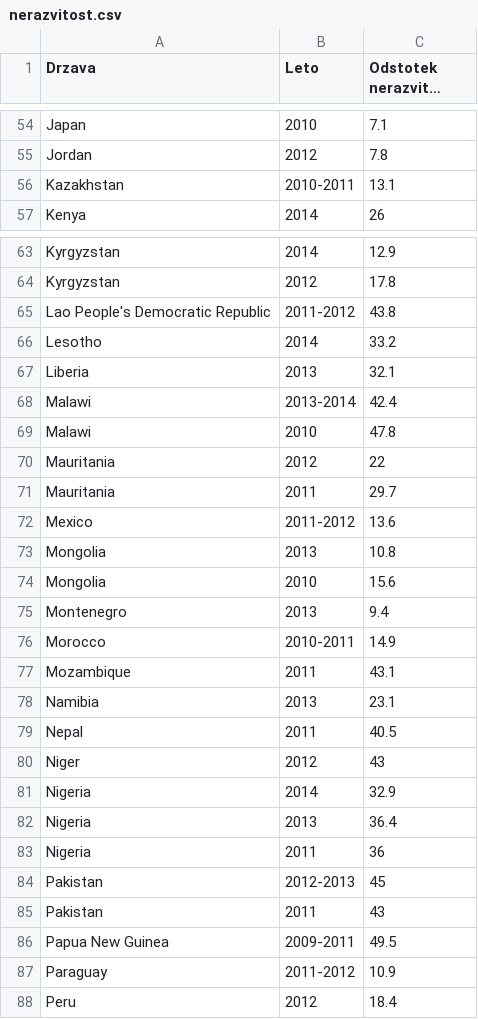
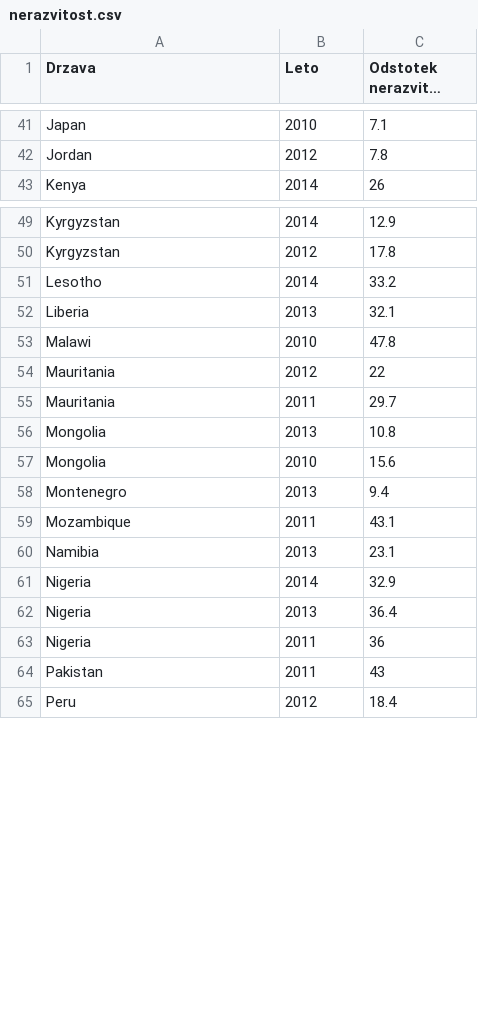
Before and after one commit to katykro/APPR-2015-16, a CSV file: podatki/nerazvitost.csv, drawn as a sheet; only a part is shown, gaps mark what is left out; long unchanged cells end in …; the diff covers the shown part only; the diff names each change by its address in the sheet, - before the commit and + after, or states it on an @@ line.

```diff
--- a/podatki/nerazvitost.csv
+++ b/podatki/nerazvitost.csv
-row 56: Kazakhstan | 2010-2011 | 13.1
-row 65: Lao People's Democratic Republic | 2011-2012 | 43.8
-row 68: Malawi | 2013-2014 | 42.4
-row 72: Mexico | 2011-2012 | 13.6
-row 76: Morocco | 2010-2011 | 14.9
-row 79: Nepal | 2011 | 40.5
-row 80: Niger | 2012 | 43
-row 84: Pakistan | 2012-2013 | 45
-row 86: Papua New Guinea | 2009-2011 | 49.5
-row 87: Paraguay | 2011-2012 | 10.9
```
Also changed, not shown: 25 removed rows elsewhere in this file, podatki/cepljenost.csv, podatki/podhranjenost.csv, 11 other files.
